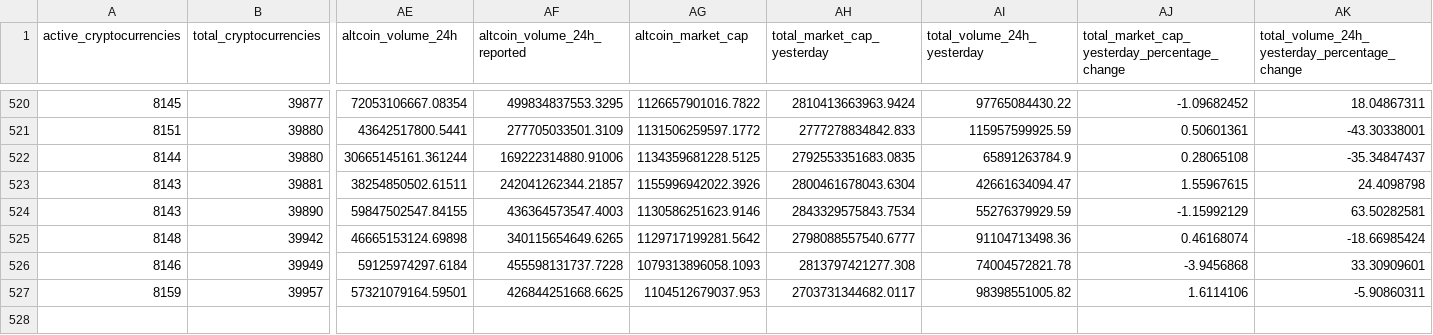
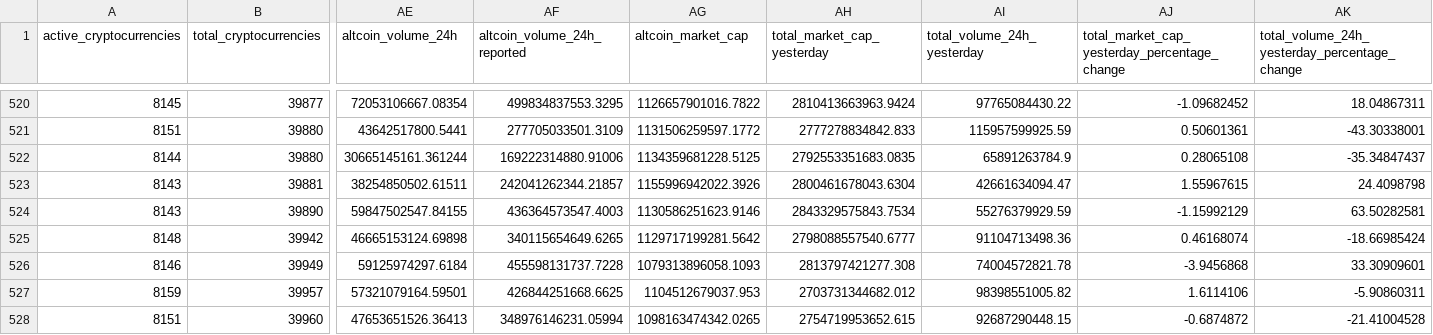
Before and after one commit to jorickdefraine/cmc-quotes-fetcher, a CSV file: data.csv, drawn as a sheet; only a part is shown, gaps mark what is left out; rows hold the shown columns only; the diff names each change by its address in the sheet, - before the commit and + after, or states it on an @@ line.

```diff
--- a/data.csv
+++ b/data.csv
-AH527 (total_market_cap_yesterday): 2703731344682.0117
+AH527 (total_market_cap_yesterday): 2703731344682.012
+row 528: 8151 | 39960 | 47653651526.36413 | 348976146231.05994 | 1098163474342.0265 | 2754719953652.615 | 92687290448.15 | -0.6874872 | -21.41004528
```
